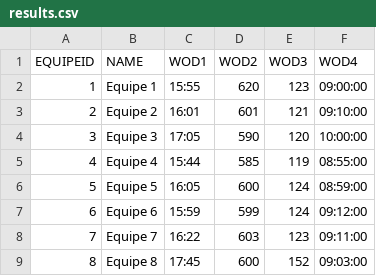
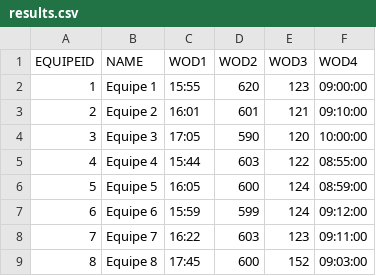
Before and after one commit to diegorasec/Leaderboard, a CSV file: src/main/resources/results.csv, drawn as a sheet.

```diff
--- a/src/main/resources/results.csv
+++ b/src/main/resources/results.csv
@@ -4,3 +4,3 @@ EQUIPEID,NAME,WOD1,WOD2,WOD3,WOD4
 3,Equipe 3,17:05,590,120,10:00:00
-4,Equipe 4,15:44,585,119,08:55:00
+4,Equipe 4,15:44,603,122,08:55:00
 5,Equipe 5,16:05,600,124,08:59:00
```
Also changed, not shown: 2 other files.
